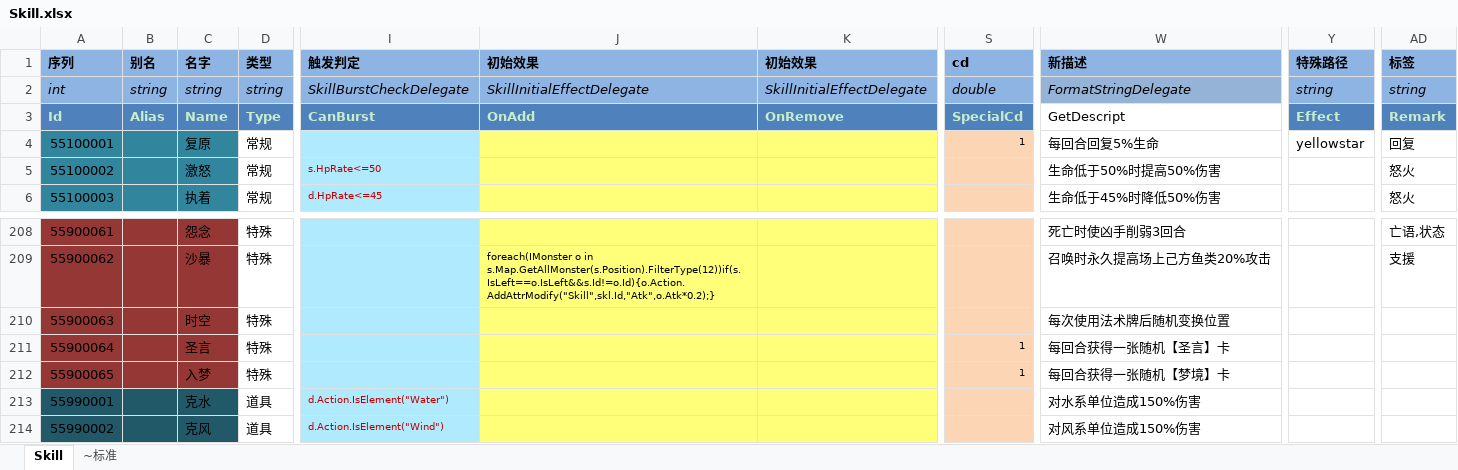
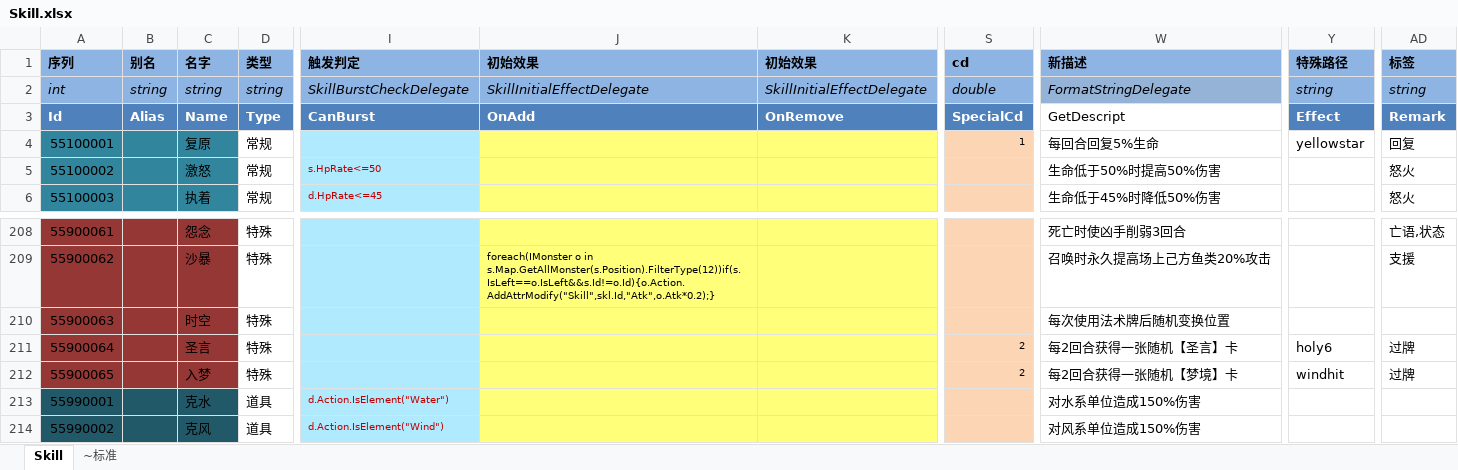
Before and after one commit to realeternia/TOMClassic, an Excel workbook: ConfigData/Xlsx/Skill.xlsx, sheet Skill, drawn as a sheet; only a part is shown, gaps mark what is left out; values as stored, in another font and other column widths than the file's, no borders; table styles not drawn; the diff covers the shown part only; the diff names each change by its address in the sheet, - before the commit and + after, or states it on an @@ line.

```diff
--- a/ConfigData/Xlsx/Skill.xlsx (sheet Skill)
+++ b/ConfigData/Xlsx/Skill.xlsx (sheet Skill)
-A3:D3 text colour: #C7EDCC
+A3:D3 text colour: #FFFFFF
-I3:S3 text colour: #C7EDCC
+I3:S3 text colour: #FFFFFF
-Y3:AD3 text colour: #C7EDCC
+Y3:AD3 text colour: #FFFFFF
-S211:S212 (cd): 1
+S211:S212 (cd): 2
-W211 (新描述): 每回合获得一张随机【圣言】卡
+W211 (新描述): 每2回合获得一张随机【圣言】卡
-Y211 (特殊路径): (empty)
+Y211 (特殊路径): holy6
-AD211:AD212 (标签): (empty)
+AD211:AD212 (标签): 过牌
-W212 (新描述): 每回合获得一张随机【梦境】卡
+W212 (新描述): 每2回合获得一张随机【梦境】卡
-Y212 (特殊路径): (empty)
+Y212 (特殊路径): windhit
```
Also changed, not shown: cell formats elsewhere in this sheet, ConfigData/Xlsx/Monster.xlsx, ConfigData/Xlsx/Spell.xlsx, 1 other file.
